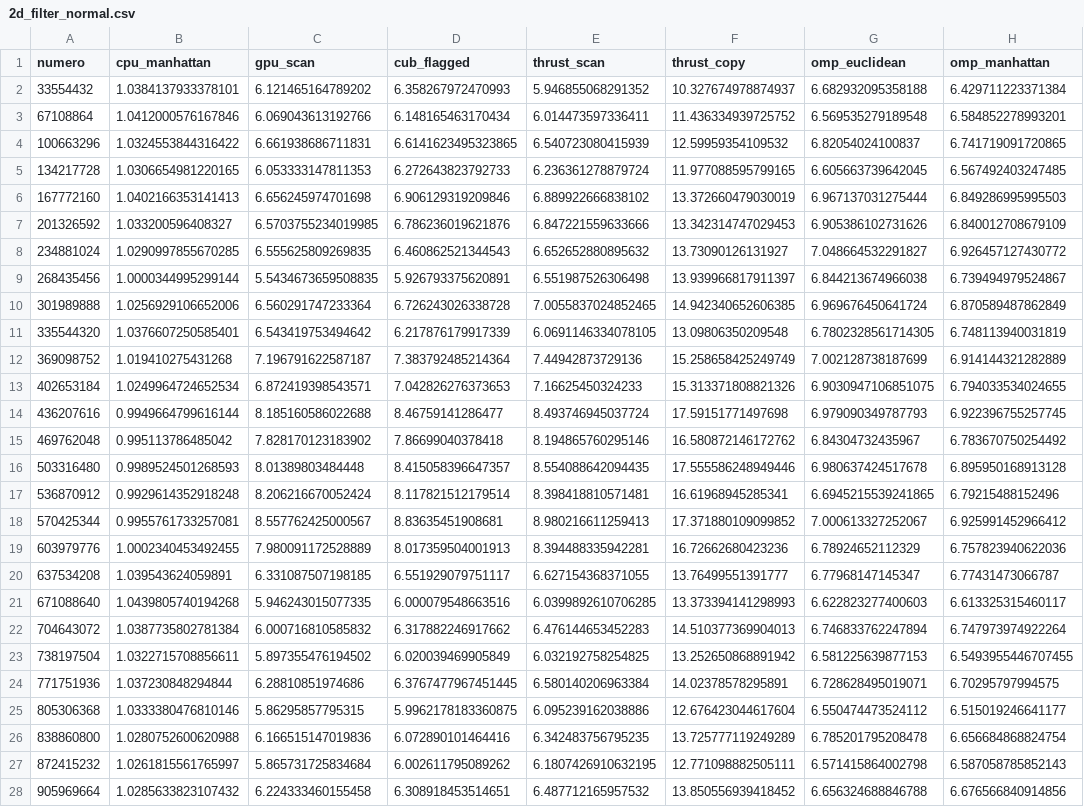
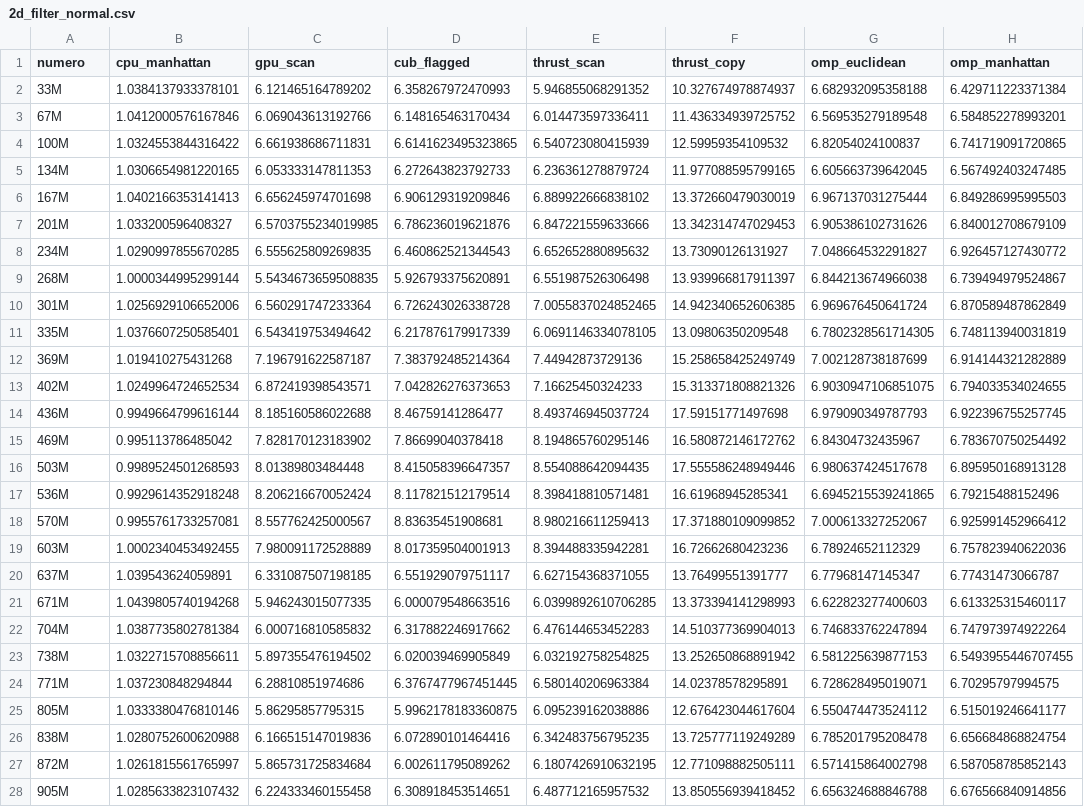
Before and after one commit to rcarrascoc/EDP_Presentation, a CSV file: assets/data/2d_filter_normal.csv, drawn as a sheet; only a part is shown; the diff covers the shown part only; the diff names each change by its address in the sheet, - before the commit and + after, or states it on an @@ line.

```diff
--- a/assets/data/2d_filter_normal.csv
+++ b/assets/data/2d_filter_normal.csv
-A2 (numero): 33554432
+A2 (numero): 33M
-A3 (numero): 67108864
+A3 (numero): 67M
-A4 (numero): 100663296
+A4 (numero): 100M
-A5 (numero): 134217728
+A5 (numero): 134M
-A6 (numero): 167772160
+A6 (numero): 167M
-A7 (numero): 201326592
+A7 (numero): 201M
-A8 (numero): 234881024
+A8 (numero): 234M
-A9 (numero): 268435456
+A9 (numero): 268M
-A10 (numero): 301989888
+A10 (numero): 301M
-A11 (numero): 335544320
+A11 (numero): 335M
-A12 (numero): 369098752
+A12 (numero): 369M
-A13 (numero): 402653184
+A13 (numero): 402M
-A14 (numero): 436207616
+A14 (numero): 436M
-A15 (numero): 469762048
+A15 (numero): 469M
-A16 (numero): 503316480
+A16 (numero): 503M
-A17 (numero): 536870912
+A17 (numero): 536M
-A18 (numero): 570425344
+A18 (numero): 570M
-A19 (numero): 603979776
+A19 (numero): 603M
-A20 (numero): 637534208
+A20 (numero): 637M
-A21 (numero): 671088640
+A21 (numero): 671M
-A22 (numero): 704643072
+A22 (numero): 704M
-A23 (numero): 738197504
+A23 (numero): 738M
-A24 (numero): 771751936
+A24 (numero): 771M
-A25 (numero): 805306368
+A25 (numero): 805M
-A26 (numero): 838860800
+A26 (numero): 838M
-A27 (numero): 872415232
+A27 (numero): 872M
-A28 (numero): 905969664
+A28 (numero): 905M
```
Also changed, not shown: 5 edited cells elsewhere in this file, assets/data/2d_filter_ch_circumference.csv, assets/data/2d_filter_ch_normal.csv, 4 other files.
